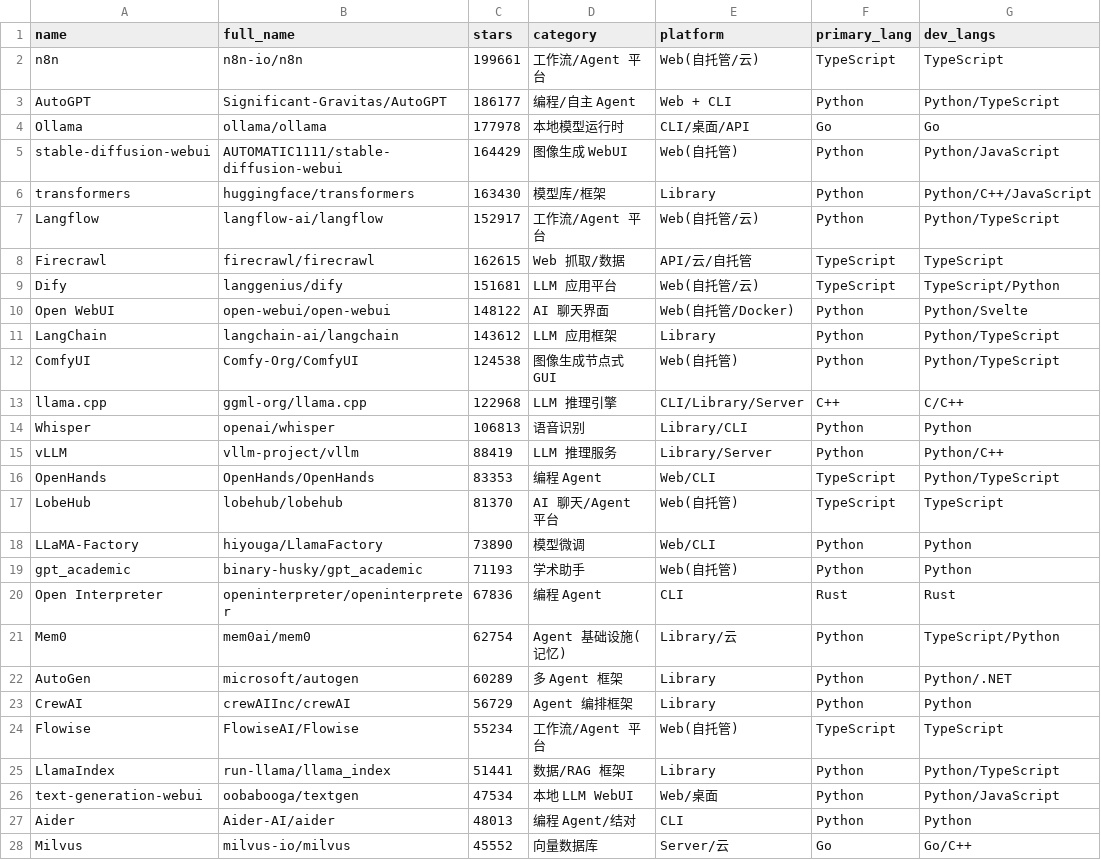
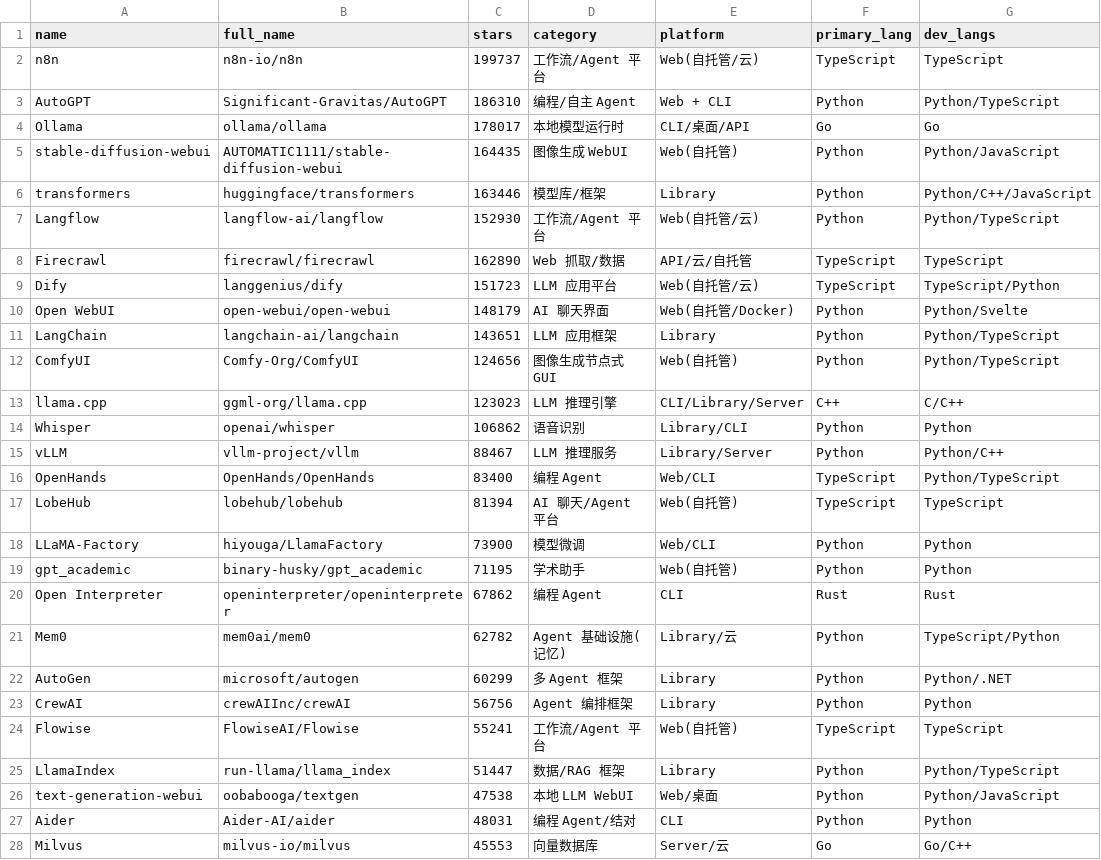
Before and after one commit to idontlikefruit/ai-vibe-pick, a CSV file: data/projects.csv, drawn as a sheet; only a part is shown; the diff covers the shown part only; the diff names each change by its address in the sheet, - before the commit and + after, or states it on an @@ line.

```diff
--- a/data/projects.csv
+++ b/data/projects.csv
-C2 (stars): 199661
+C2 (stars): 199737
-C3 (stars): 186177
+C3 (stars): 186310
-C4 (stars): 177978
+C4 (stars): 178017
-C5 (stars): 164429
+C5 (stars): 164435
-C6 (stars): 163430
+C6 (stars): 163446
-C7 (stars): 152917
+C7 (stars): 152930
-C8 (stars): 162615
+C8 (stars): 162890
-C9 (stars): 151681
+C9 (stars): 151723
-C10 (stars): 148122
+C10 (stars): 148179
-C11 (stars): 143612
+C11 (stars): 143651
-C12 (stars): 124538
+C12 (stars): 124656
-C13 (stars): 122968
+C13 (stars): 123023
-C14 (stars): 106813
+C14 (stars): 106862
-C15 (stars): 88419
+C15 (stars): 88467
-C16 (stars): 83353
+C16 (stars): 83400
-C17 (stars): 81370
+C17 (stars): 81394
-C18 (stars): 73890
+C18 (stars): 73900
-C19 (stars): 71193
+C19 (stars): 71195
-C20 (stars): 67836
+C20 (stars): 67862
-C21 (stars): 62754
+C21 (stars): 62782
-C22 (stars): 60289
+C22 (stars): 60299
-C23 (stars): 56729
+C23 (stars): 56756
-C24 (stars): 55234
+C24 (stars): 55241
-C25 (stars): 51441
+C25 (stars): 51447
-C26 (stars): 47534
+C26 (stars): 47538
-C27 (stars): 48013
+C27 (stars): 48031
-C28 (stars): 45552
+C28 (stars): 45553
```
Also changed, not shown: 8 edited cells elsewhere in this file, data/merged-ai-projects.csv, data/projects-metadata.csv, 7 other files.
